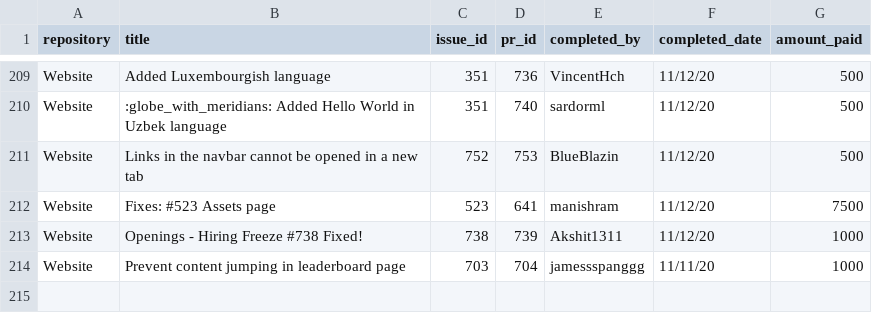
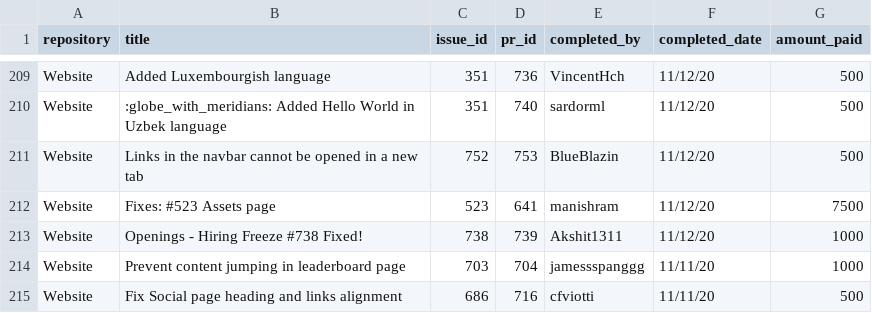
Before and after one commit to buckyroberts/Payment-Processor, a CSV file: csvs/tasks.csv, drawn as a sheet; only a part is shown, gaps mark what is left out.

Commit message:
Update tasks.csv

```diff
--- a/csvs/tasks.csv
+++ b/csvs/tasks.csv
@@ -214 +214,2 @@ Website,Openings - Hiring Freeze #738 Fixed!,738,739,Akshit1311,11/12/20,1000
 Website,Prevent content jumping in leaderboard page,703,704,jamessspanggg,11/11/20,1000
+Website,Fix Social page heading and links alignment,686,716,cfviotti,11/11/20,500
```
